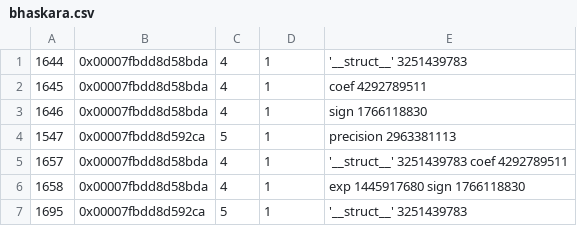
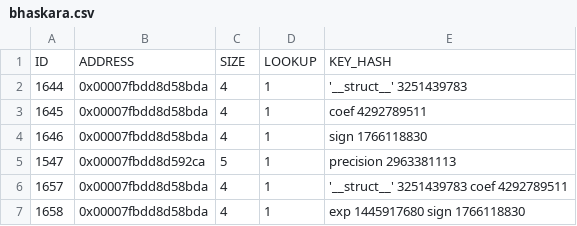
Before and after one commit to jeangeorge/erlang-maps-benchmarks, a CSV file: bhaskara.csv, drawn as a sheet; only a part is shown; the shorter side is filled out with more unchanged rows.

Commit message:
fix bhaskaraa

```diff
--- a/bhaskara.csv
+++ b/bhaskara.csv
@@ -1 +1,2 @@
+ID;ADDRESS;SIZE;LOOKUP;KEY_HASH;
 1644;0x00007fbdd8d58bda;4;1;'__struct__' 3251439783;
```
